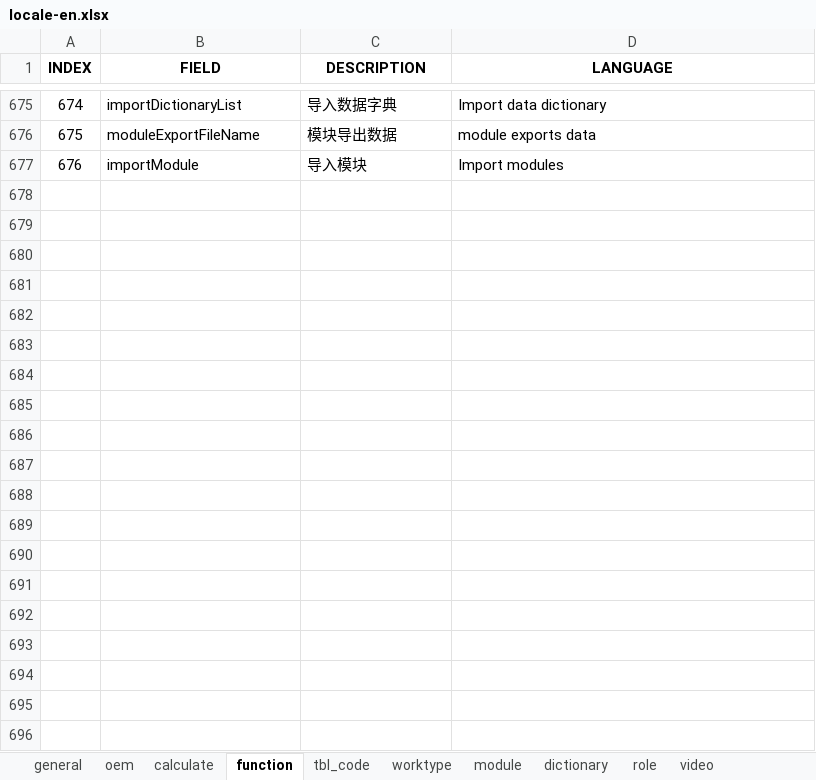
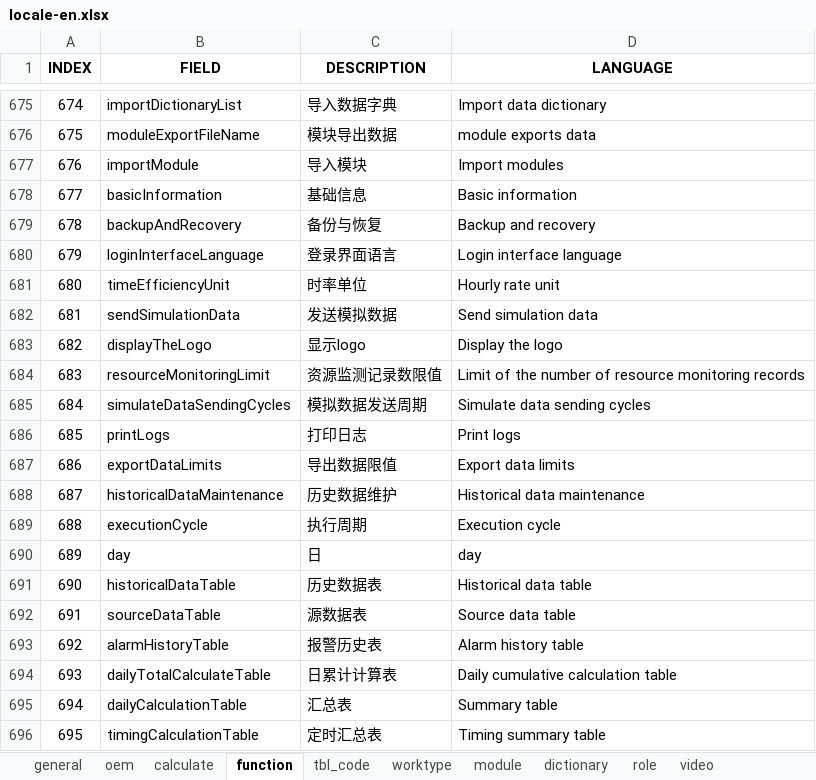
Before and after one commit to cosog/ap, an Excel workbook: WebRoot/oem/cnooc/locale/locale-en.xlsx, sheet function, drawn as a sheet; only a part is shown, gaps mark what is left out; values as stored, in another font and other column widths than the file's, no borders; the diff covers the shown part only; the diff names each change by its address in the sheet, - before the commit and + after, or states it on an @@ line.

```diff
--- a/WebRoot/oem/cnooc/locale/locale-en.xlsx (sheet function)
+++ b/WebRoot/oem/cnooc/locale/locale-en.xlsx (sheet function)
+row 678: 677 | basicInformation | 基础信息 | Basic information
+row 679: 678 | backupAndRecovery | 备份与恢复 | Backup and recovery
+row 680: 679 | loginInterfaceLanguage | 登录界面语言 | Login interface language
+row 681: 680 | timeEfficiencyUnit | 时率单位 | Hourly rate unit
+row 682: 681 | sendSimulationData | 发送模拟数据 | Send simulation data
+row 683: 682 | displayTheLogo | 显示logo | Display the logo
+row 684: 683 | resourceMonitoringLimit | 资源监测记录数限值 | Limit of the number of resource monitoring records
+row 685: 684 | simulateDataSendingCycles | 模拟数据发送周期 | Simulate data sending cycles
+row 686: 685 | printLogs | 打印日志 | Print logs
+row 687: 686 | exportDataLimits | 导出数据限值 | Export data limits
+row 688: 687 | historicalDataMaintenance | 历史数据维护 | Historical data maintenance
+row 689: 688 | executionCycle | 执行周期 | Execution cycle
+row 690: 689 | day | 日 | day
+row 691: 690 | historicalDataTable | 历史数据表 | Historical data table
+row 692: 691 | sourceDataTable | 源数据表 | Source data table
+row 693: 692 | alarmHistoryTable | 报警历史表 | Alarm history table
+row 694: 693 | dailyTotalCalculateTable | 日累计计算表 | Daily cumulative calculation table
+row 695: 694 | dailyCalculationTable | 汇总表 | Summary table
+row 696: 695 | timingCalculationTable | 定时汇总表 | Timing summary table
```
Also changed, not shown: 29 added rows elsewhere in this sheet, sheet oem, sheet module, WebRoot/oem/cnpc/locale/locale-en.xlsx, WebRoot/oem/heichao/locale/locale-en.xlsx, 40 other files.
